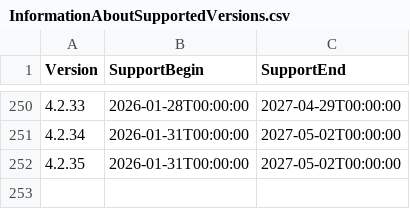
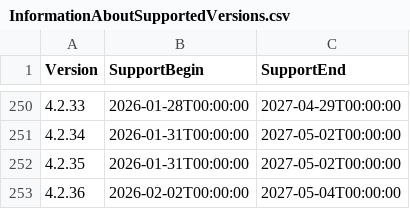
Before and after one commit to anionDev/ScriptCollection, a CSV file: Other/Resources/Support/InformationAboutSupportedVersions.csv, drawn as a sheet; only a part is shown, gaps mark what is left out; the diff names each change by its address in the sheet, - before the commit and + after, or states it on an @@ line.

```diff
--- a/Other/Resources/Support/InformationAboutSupportedVersions.csv
+++ b/Other/Resources/Support/InformationAboutSupportedVersions.csv
+row 253: 4.2.36 | 2026-02-02T00:00:00 | 2027-05-04T00:00:00
```
Also changed, not shown: 4 other files.
